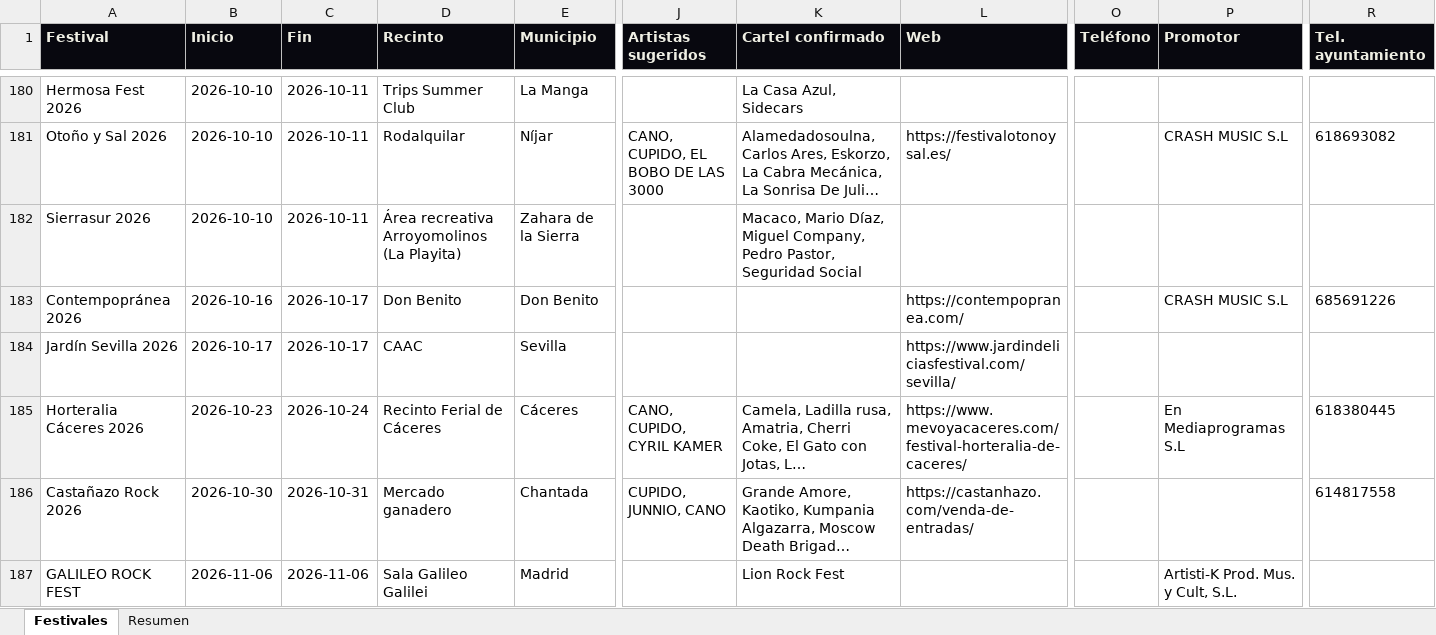
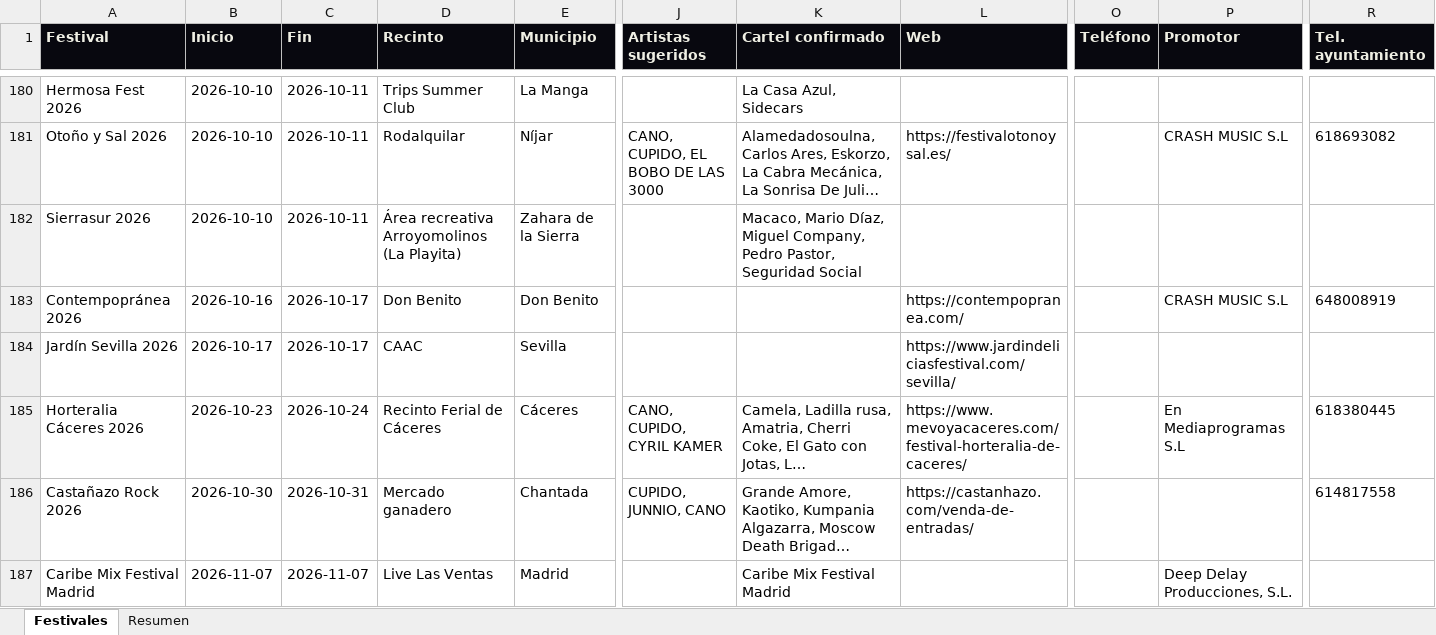
Before and after one commit to magodago/radar-rabat, an Excel workbook: data/festivales.xlsx, sheet Festivales, drawn as a sheet; only a part is shown, gaps mark what is left out; long unchanged cells end in …; values as stored, in another font and other column widths than the file's, no borders; the diff covers the shown part only; the diff names each change by its address in the sheet, - before the commit and + after, or states it on an @@ line.

```diff
--- a/data/festivales.xlsx (sheet Festivales)
+++ b/data/festivales.xlsx (sheet Festivales)
-R183 (Tel. ayuntamiento): 685691226
+R183 (Tel. ayuntamiento): 648008919
-A187 (Festival): GALILEO ROCK FEST
+A187 (Festival): Caribe Mix Festival Madrid
-B187 (Inicio): 2026-11-06
+B187 (Inicio): 2026-11-07
-C187 (Fin): 2026-11-06
+C187 (Fin): 2026-11-07
-D187 (Recinto): Sala Galileo Galilei
+D187 (Recinto): Live Las Ventas
-K187 (Cartel confirmado): Lion Rock Fest
+K187 (Cartel confirmado): Caribe Mix Festival Madrid
-P187 (Promotor): Artisti-K Prod. Mus. y Cult, S.L.
+P187 (Promotor): Deep Delay Producciones, S.L.
```
Also changed, not shown: 1 added row and 23 edited cells elsewhere in this sheet, sheet Resumen, 5 other files.
